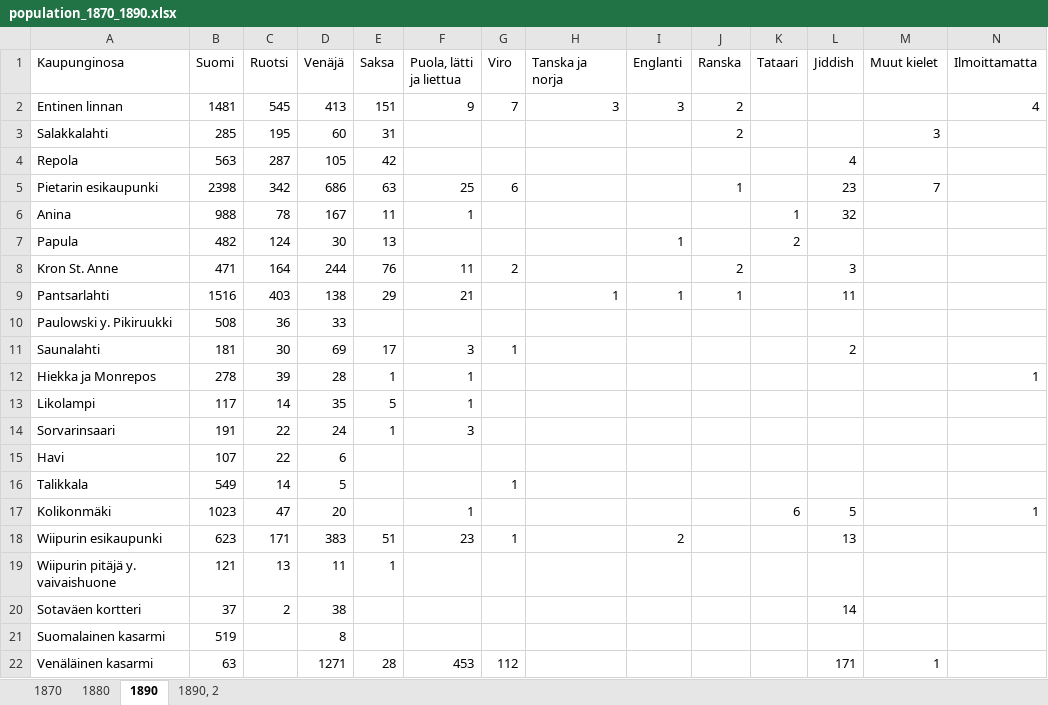
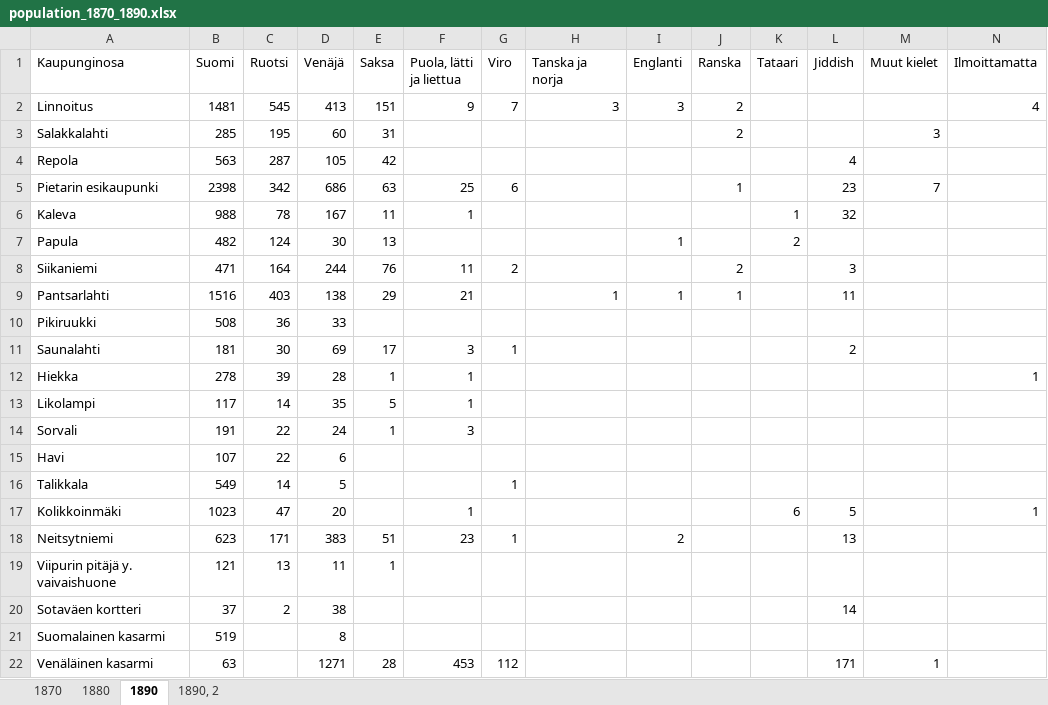
Before and after one commit to AnttiHaerkoenen/vyborg_historical_town_atlas, an Excel workbook: data/population_1870_1890.xlsx, sheet 1890, drawn as a sheet; values as stored, in another font and other column widths than the file's, no borders; the diff names each change by its address in the sheet, - before the commit and + after, or states it on an @@ line.

```diff
--- a/data/population_1870_1890.xlsx (sheet 1890)
+++ b/data/population_1870_1890.xlsx (sheet 1890)
-A2 (Kaupunginosa): Entinen linnan
+A2 (Kaupunginosa): Linnoitus
-A6 (Kaupunginosa): Anina
+A6 (Kaupunginosa): Kaleva
-A8 (Kaupunginosa): Kron St. Anne
+A8 (Kaupunginosa): Siikaniemi
-A10 (Kaupunginosa): Paulowski y. Pikiruukki
+A10 (Kaupunginosa): Pikiruukki
-A12 (Kaupunginosa): Hiekka ja Monrepos
+A12 (Kaupunginosa): Hiekka
-A14 (Kaupunginosa): Sorvarinsaari
+A14 (Kaupunginosa): Sorvali
-A17 (Kaupunginosa): Kolikonmäki
+A17 (Kaupunginosa): Kolikkoinmäki
-A18 (Kaupunginosa): Wiipurin esikaupunki
+A18 (Kaupunginosa): Neitsytniemi
-A19 (Kaupunginosa): Wiipurin pitäjä y. vaivaishuone
+A19 (Kaupunginosa): Viipurin pitäjä y. vaivaishuone
```
Also changed, not shown: sheet 1870, sheet 1880, 11 other files.
